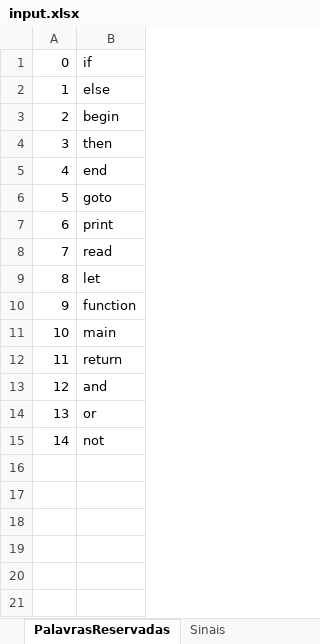
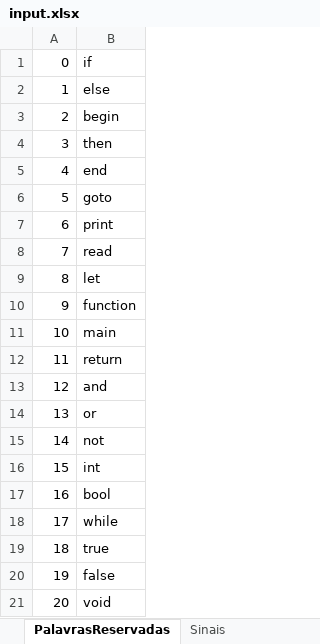
Before and after one commit to renatoleal/Compilas, an Excel workbook: config/input.xlsx, sheet PalavrasReservadas, drawn as a sheet; values as stored, in another font and other column widths than the file's, no borders; the diff names each change by its address in the sheet, - before the commit and + after, or states it on an @@ line.

```diff
--- a/config/input.xlsx (sheet PalavrasReservadas)
+++ b/config/input.xlsx (sheet PalavrasReservadas)
+row 16: 15 | int
+row 17: 16 | bool
+row 18: 17 | while
+row 19: 18 | true
+row 20: 19 | false
+row 21: 20 | void
```
Also changed, not shown: sheet Sinais, other sheet tabs, 2 other files.
